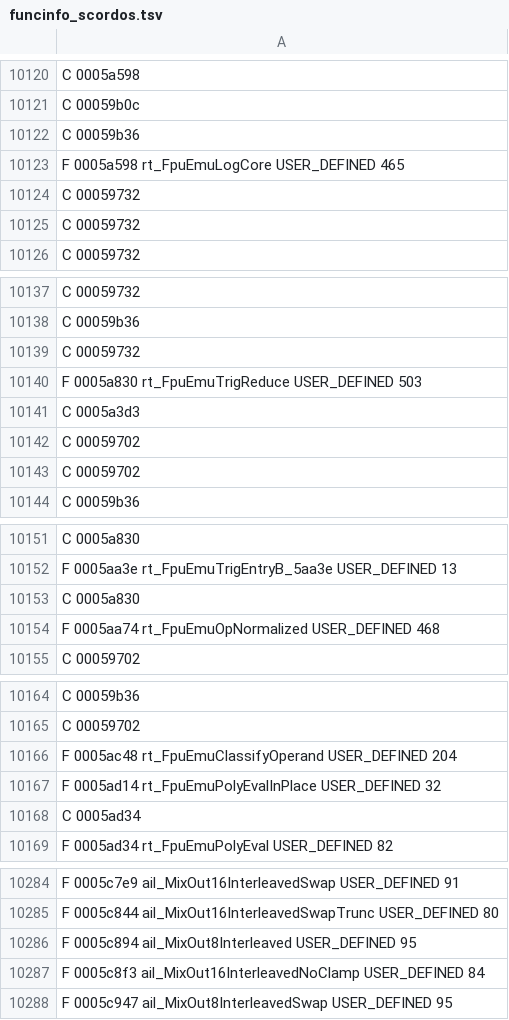
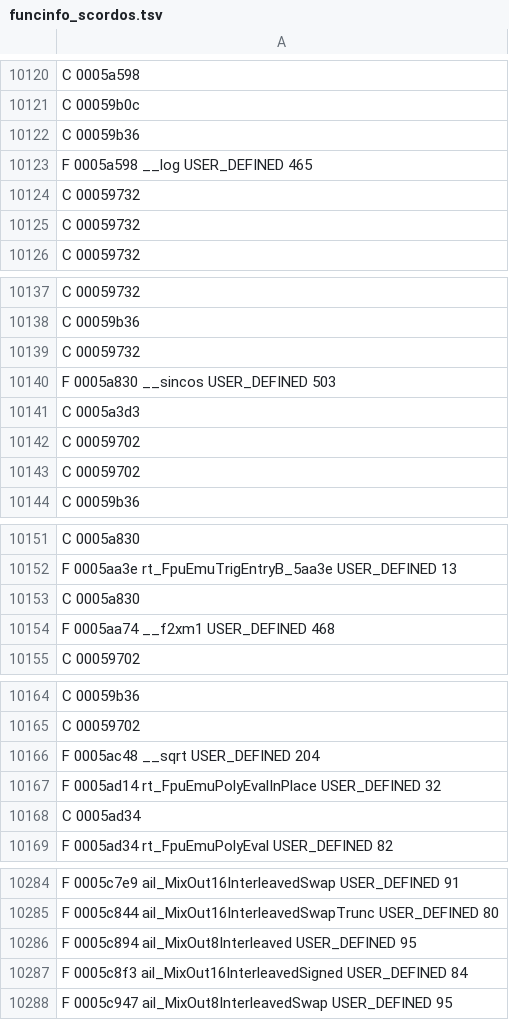
Before and after one commit to indieindie7/scorcher-decomp, a TSV file: ghidra/funcinfo_scordos.tsv, drawn as a sheet; only a part is shown, gaps mark what is left out; the diff covers the shown part only.

```diff
--- a/ghidra/funcinfo_scordos.tsv
+++ b/ghidra/funcinfo_scordos.tsv
@@ -10122,3 +10122,3 @@ C 00059b0c
 C 00059b36
-F 0005a598 rt_FpuEmuLogCore USER_DEFINED 465
+F 0005a598 __log USER_DEFINED 465
 C 00059732
@@ -10139,3 +10139,3 @@ C 00059b36
 C 00059732
-F 0005a830 rt_FpuEmuTrigReduce USER_DEFINED 503
+F 0005a830 __sincos USER_DEFINED 503
 C 0005a3d3
@@ -10153,3 +10153,3 @@ F 0005aa3e rt_FpuEmuTrigEntryB_5aa3e USER_DEFINED 13
 C 0005a830
-F 0005aa74 rt_FpuEmuOpNormalized USER_DEFINED 468
+F 0005aa74 __f2xm1 USER_DEFINED 468
 C 00059702
@@ -10165,3 +10165,3 @@ C 00059b36
 C 00059702
-F 0005ac48 rt_FpuEmuClassifyOperand USER_DEFINED 204
+F 0005ac48 __sqrt USER_DEFINED 204
 F 0005ad14 rt_FpuEmuPolyEvalInPlace USER_DEFINED 32
@@ -10286,3 +10286,3 @@ F 0005c844 ail_MixOut16InterleavedSwapTrunc USER_DEFINED 80
 F 0005c894 ail_MixOut8Interleaved USER_DEFINED 95
-F 0005c8f3 ail_MixOut16InterleavedNoClamp USER_DEFINED 84
+F 0005c8f3 ail_MixOut16InterleavedSigned USER_DEFINED 84
 F 0005c947 ail_MixOut8InterleavedSwap USER_DEFINED 95
```
Also changed, not shown: 21 edited cells elsewhere in this file, ghidra/funcinfo_SCORWIN.tsv, 2 other files.
